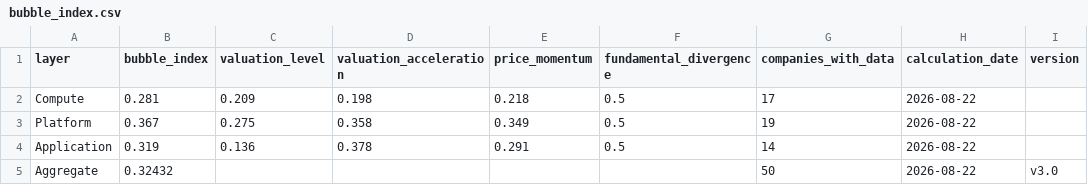
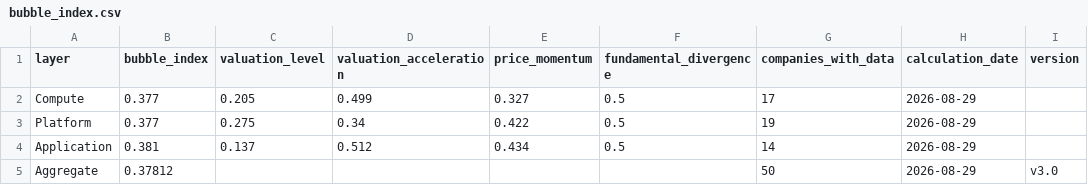
Before and after one commit to cleartake/web, a CSV file: data/bubble_index.csv, drawn as a sheet.

```diff
--- a/data/bubble_index.csv
+++ b/data/bubble_index.csv
@@ -1,5 +1,5 @@
 layer,bubble_index,valuation_level,valuation_acceleration,price_momentum,fundamental_divergence,companies_with_data,calculation_date,version
-Compute,0.281,0.209,0.198,0.218,0.5,17,2026-08-22,
-Platform,0.367,0.275,0.358,0.349,0.5,19,2026-08-22,
-Application,0.319,0.136,0.378,0.291,0.5,14,2026-08-22,
-Aggregate,0.32432,,,,,50,2026-08-22,v3.0
+Compute,0.377,0.205,0.499,0.327,0.5,17,2026-08-29,
+Platform,0.377,0.275,0.34,0.422,0.5,19,2026-08-29,
+Application,0.381,0.137,0.512,0.434,0.5,14,2026-08-29,
+Aggregate,0.37812,,,,,50,2026-08-29,v3.0
```
Also changed, not shown: data/ai_concentration_index.csv, data/vci_aggregate.csv, 7 other files.
